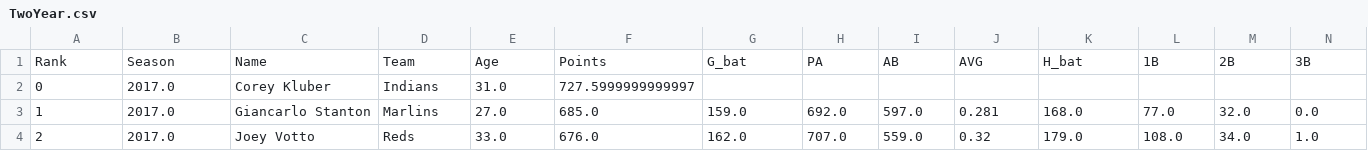
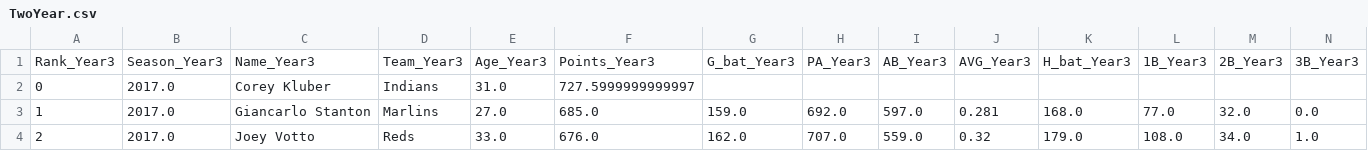
Before and after one commit to ttaylor14/PNation, a CSV file: data/marcel/TwoYear.csv, drawn as a sheet; only a part is shown; removed rows and columns are numbered as before the commit, all else as after; rows hold the shown columns only; the diff names each change by its address in the sheet, - before the commit and + after, or states it on an @@ line.

```diff
--- a/data/marcel/TwoYear.csv
+++ b/data/marcel/TwoYear.csv
-row 1: Rank | Season | Name | Team | Age | Points | G_bat | PA | AB | AVG | H_bat | 1B | 2B | 3B
+row 1: Rank_Year3 | Season_Year3 | Name_Year3 | Team_Year3 | Age_Year3 | Points_Year3 | G_bat_Year3 | PA_Year3 | AB_Year3 | AVG_Year3 | H_bat_Year3 | 1B_Year3 | 2B_Year3 | 3B_Year3
```
Also changed, not shown: data/bstats.csv, data/marcel/currentYear.csv, 6 other files.
